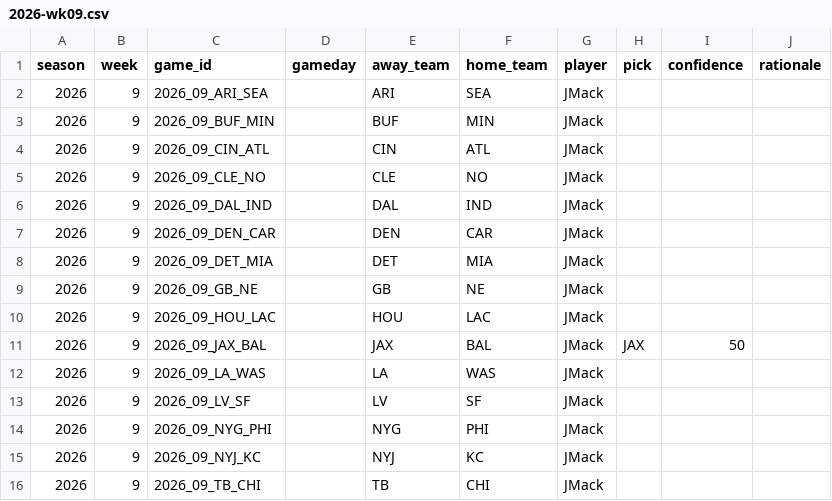
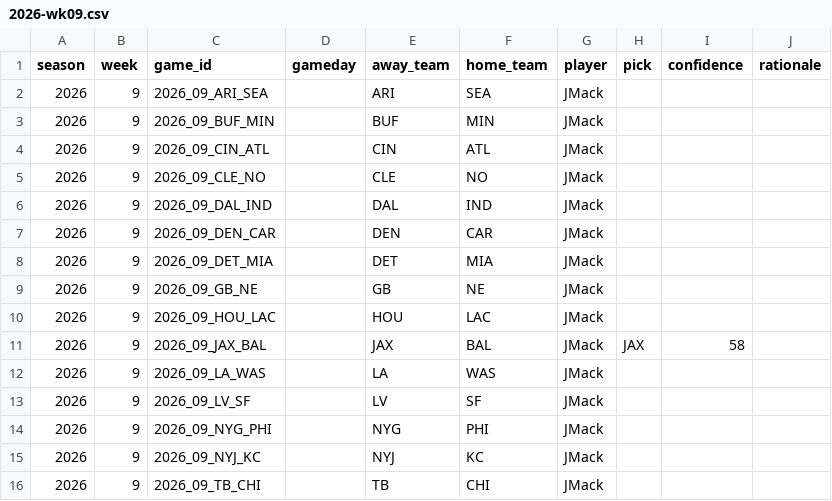
Before and after one commit to JimmyMick/nfl-pickem, a CSV file: predictions/picks/2026-wk09.csv, drawn as a sheet.

Commit message:
picks: JMack 2026 wk09

```diff
--- a/predictions/picks/2026-wk09.csv
+++ b/predictions/picks/2026-wk09.csv
@@ -10,3 +10,3 @@ season,week,game_id,gameday,away_team,home_team,player,pick,confidence,rationale
 2026,9,2026_09_HOU_LAC,,HOU,LAC,JMack,,,
-2026,9,2026_09_JAX_BAL,,JAX,BAL,JMack,JAX,50,
+2026,9,2026_09_JAX_BAL,,JAX,BAL,JMack,JAX,58,
 2026,9,2026_09_LA_WAS,,LA,WAS,JMack,,,
```
